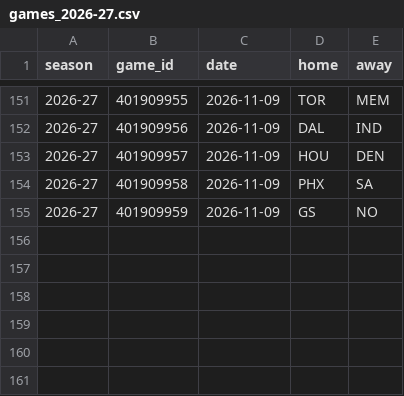
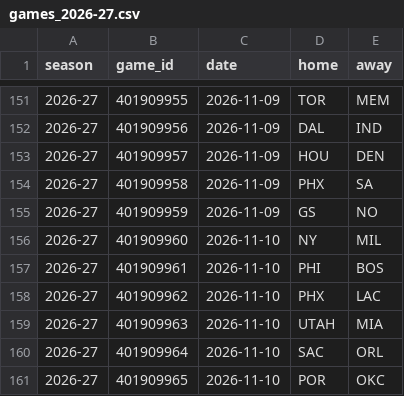
Before and after one commit to lukemaass-hub/nba-board, a CSV file: backtest/data/games_2026-27.csv, drawn as a sheet; only a part is shown, gaps mark what is left out.

```diff
--- a/backtest/data/games_2026-27.csv
+++ b/backtest/data/games_2026-27.csv
@@ -155 +155,7 @@ season,game_id,date,home,away
 2026-27,401909959,2026-11-09,GS,NO
+2026-27,401909960,2026-11-10,NY,MIL
+2026-27,401909961,2026-11-10,PHI,BOS
+2026-27,401909962,2026-11-10,PHX,LAC
+2026-27,401909963,2026-11-10,UTAH,MIA
+2026-27,401909964,2026-11-10,SAC,ORL
+2026-27,401909965,2026-11-10,POR,OKC
```
Also changed, not shown: backtest/live/scorecard.csv, backtest/live/scored_candidates.csv, 2 other files.
